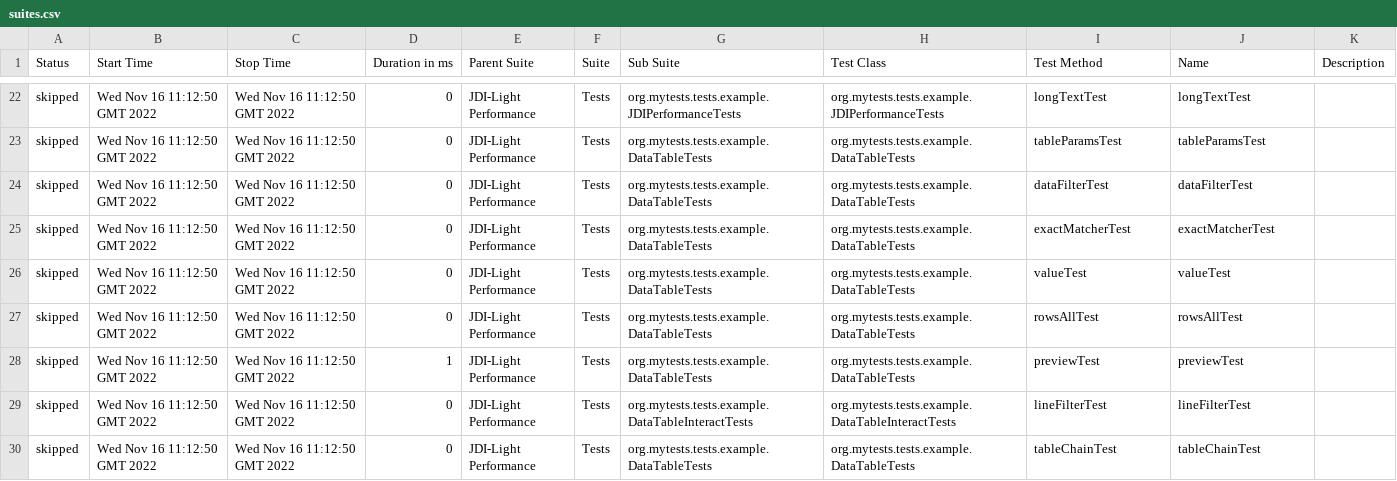
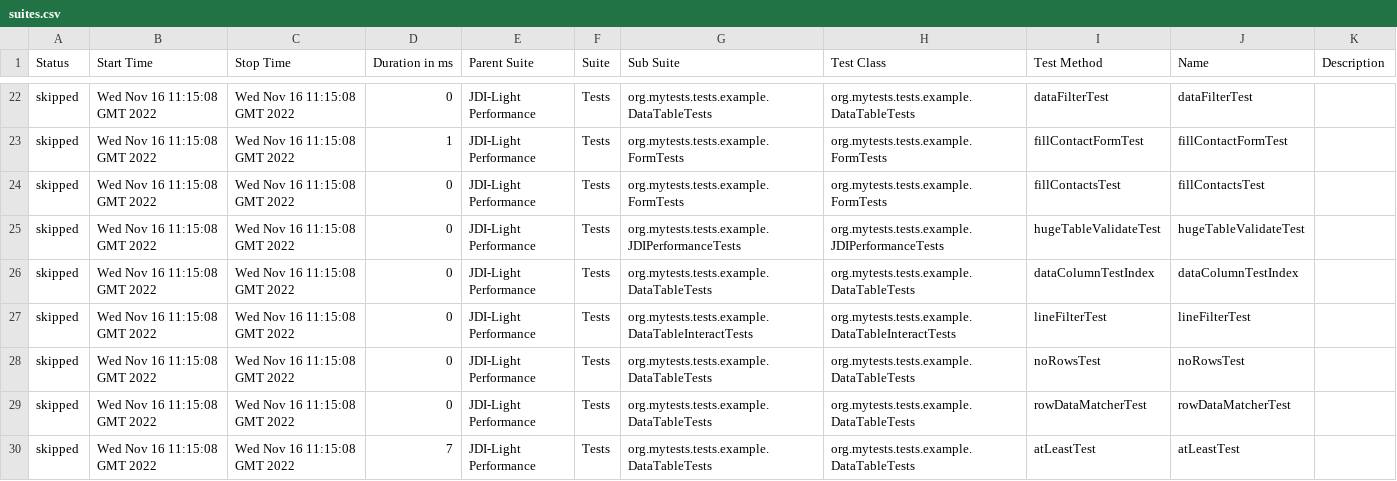
Before and after one commit to jdi-templates/jdi-light-browserstack, a CSV file: 13/data/suites.csv, drawn as a sheet; only a part is shown, gaps mark what is left out; the diff covers the shown part only.

```diff
--- a/13/data/suites.csv
+++ b/13/data/suites.csv
@@ -22,9 +22,9 @@
-"skipped","Wed Nov 16 11:12:50 GMT 2022","Wed Nov 16 11:12:50 GMT 2022","0","JDI-Light Performance","Tests","org.mytests.tests.example.JDIPerformanceTests","org.mytests.tests.example.JDIPerformanceTests","longTextTest","longTextTest",""
-"skipped","Wed Nov 16 11:12:50 GMT 2022","Wed Nov 16 11:12:50 GMT 2022","0","JDI-Light Performance","Tests","org.mytests.tests.example.DataTableTests","org.mytests.tests.example.DataTableTests","tableParamsTest","tableParamsTest",""
-"skipped","Wed Nov 16 11:12:50 GMT 2022","Wed Nov 16 11:12:50 GMT 2022","0","JDI-Light Performance","Tests","org.mytests.tests.example.DataTableTests","org.mytests.tests.example.DataTableTests","dataFilterTest","dataFilterTest",""
-"skipped","Wed Nov 16 11:12:50 GMT 2022","Wed Nov 16 11:12:50 GMT 2022","0","JDI-Light Performance","Tests","org.mytests.tests.example.DataTableTests","org.mytests.tests.example.DataTableTests","exactMatcherTest","exactMatcherTest",""
-"skipped","Wed Nov 16 11:12:50 GMT 2022","Wed Nov 16 11:12:50 GMT 2022","0","JDI-Light Performance","Tests","org.mytests.tests.example.DataTableTests","org.mytests.tests.example.DataTableTests","valueTest","valueTest",""
-"skipped","Wed Nov 16 11:12:50 GMT 2022","Wed Nov 16 11:12:50 GMT 2022","0","JDI-Light Performance","Tests","org.mytests.tests.example.DataTableTests","org.mytests.tests.example.DataTableTests","rowsAllTest","rowsAllTest",""
-"skipped","Wed Nov 16 11:12:50 GMT 2022","Wed Nov 16 11:12:50 GMT 2022","1","JDI-Light Performance","Tests","org.mytests.tests.example.DataTableTests","org.mytests.tests.example.DataTableTests","previewTest","previewTest",""
-"skipped","Wed Nov 16 11:12:50 GMT 2022","Wed Nov 16 11:12:50 GMT 2022","0","JDI-Light Performance","Tests","org.mytests.tests.example.DataTableInteractTests","org.mytests.tests.example.DataTableInteractTests","lineFilterTest","lineFilterTest",""
-"skipped","Wed Nov 16 11:12:50 GMT 2022","Wed Nov 16 11:12:50 GMT 2022","0","JDI-Light Performance","Tests","org.mytests.tests.example.DataTableTests","org.mytests.tests.example.DataTableTests","tableChainTest","tableChainTest",""
+"skipped","Wed Nov 16 11:15:08 GMT 2022","Wed Nov 16 11:15:08 GMT 2022","0","JDI-Light Performance","Tests","org.mytests.tests.example.DataTableTests","org.mytests.tests.example.DataTableTests","dataFilterTest","dataFilterTest",""
+"skipped","Wed Nov 16 11:15:08 GMT 2022","Wed Nov 16 11:15:08 GMT 2022","1","JDI-Light Performance","Tests","org.mytests.tests.example.FormTests","org.mytests.tests.example.FormTests","fillContactFormTest","fillContactFormTest",""
+"skipped","Wed Nov 16 11:15:08 GMT 2022","Wed Nov 16 11:15:08 GMT 2022","0","JDI-Light Performance","Tests","org.mytests.tests.example.FormTests","org.mytests.tests.example.FormTests","fillContactsTest","fillContactsTest",""
+"skipped","Wed Nov 16 11:15:08 GMT 2022","Wed Nov 16 11:15:08 GMT 2022","0","JDI-Light Performance","Tests","org.mytests.tests.example.JDIPerformanceTests","org.mytests.tests.example.JDIPerformanceTests","hugeTableValidateTest","hugeTableValidateTest",""
+"skipped","Wed Nov 16 11:15:08 GMT 2022","Wed Nov 16 11:15:08 GMT 2022","0","JDI-Light Performance","Tests","org.mytests.tests.example.DataTableTests","org.mytests.tests.example.DataTableTests","dataColumnTestIndex","dataColumnTestIndex",""
+"skipped","Wed Nov 16 11:15:08 GMT 2022","Wed Nov 16 11:15:08 GMT 2022","0","JDI-Light Performance","Tests","org.mytests.tests.example.DataTableInteractTests","org.mytests.tests.example.DataTableInteractTests","lineFilterTest","lineFilterTest",""
+"skipped","Wed Nov 16 11:15:08 GMT 2022","Wed Nov 16 11:15:08 GMT 2022","0","JDI-Light Performance","Tests","org.mytests.tests.example.DataTableTests","org.mytests.tests.example.DataTableTests","noRowsTest","noRowsTest",""
+"skipped","Wed Nov 16 11:15:08 GMT 2022","Wed Nov 16 11:15:08 GMT 2022","0","JDI-Light Performance","Tests","org.mytests.tests.example.DataTableTests","org.mytests.tests.example.DataTableTests","rowDataMatcherTest","rowDataMatcherTest",""
+"skipped","Wed Nov 16 11:15:08 GMT 2022","Wed Nov 16 11:15:08 GMT 2022","7","JDI-Light Performance","Tests","org.mytests.tests.example.DataTableTests","org.mytests.tests.example.DataTableTests","atLeastTest","atLeastTest",""
```
Also changed, not shown: 2 added rows, 2 removed rows and 104 edited cells elsewhere in this file, 58 other files.
